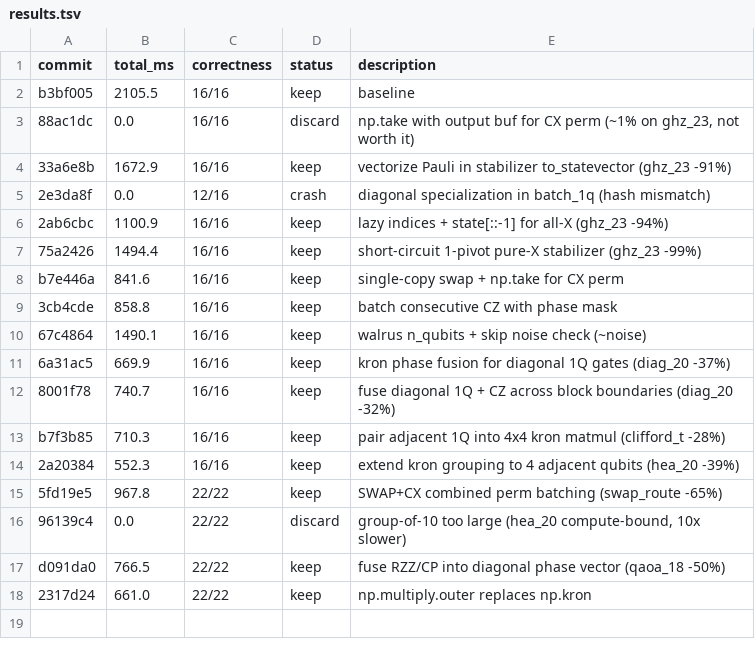
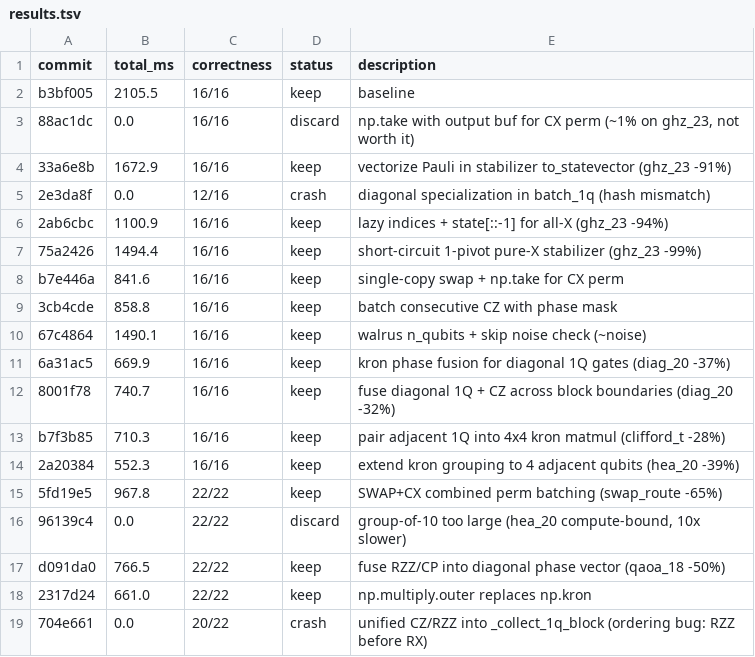
Before and after one commit to jonirajala/tinyqubit, a TSV file: results.tsv, drawn as a sheet; the diff names each change by its address in the sheet, - before the commit and + after, or states it on an @@ line.

```diff
--- a/results.tsv
+++ b/results.tsv
+row 19: 704e661 | 0.0 | 20/22 | crash | unified CZ/RZZ into _collect_1q_block (ordering bug: RZZ before RX)
```
Also changed, not shown: 1 other file.
